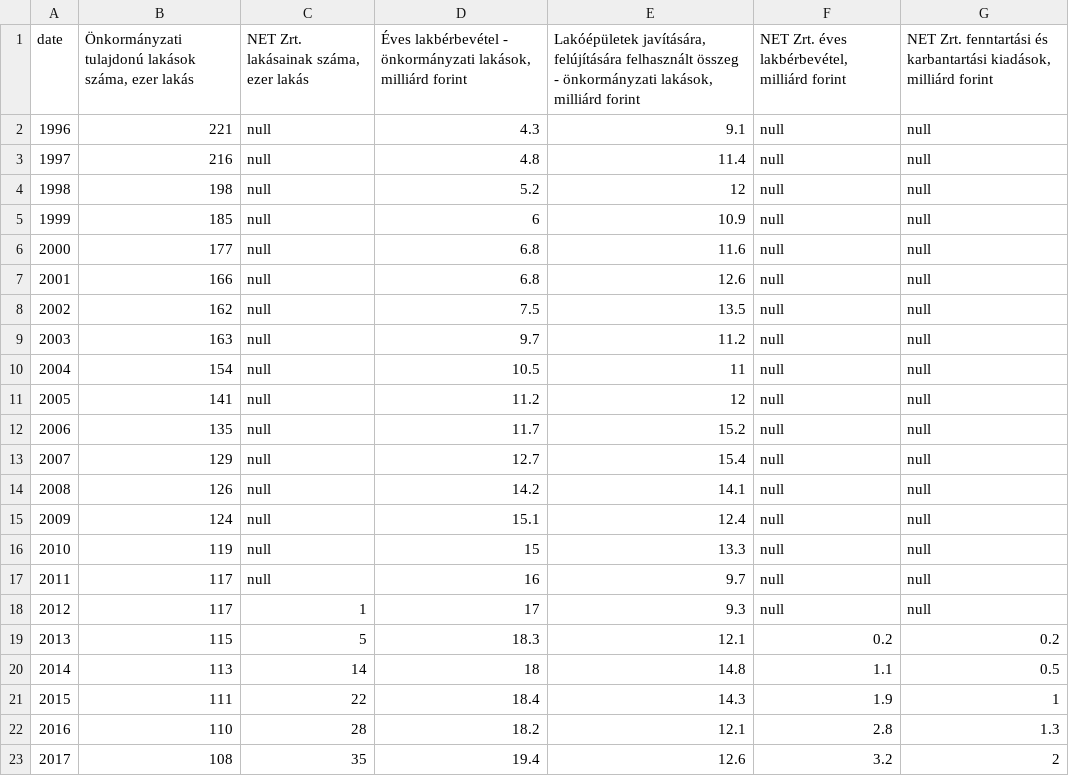
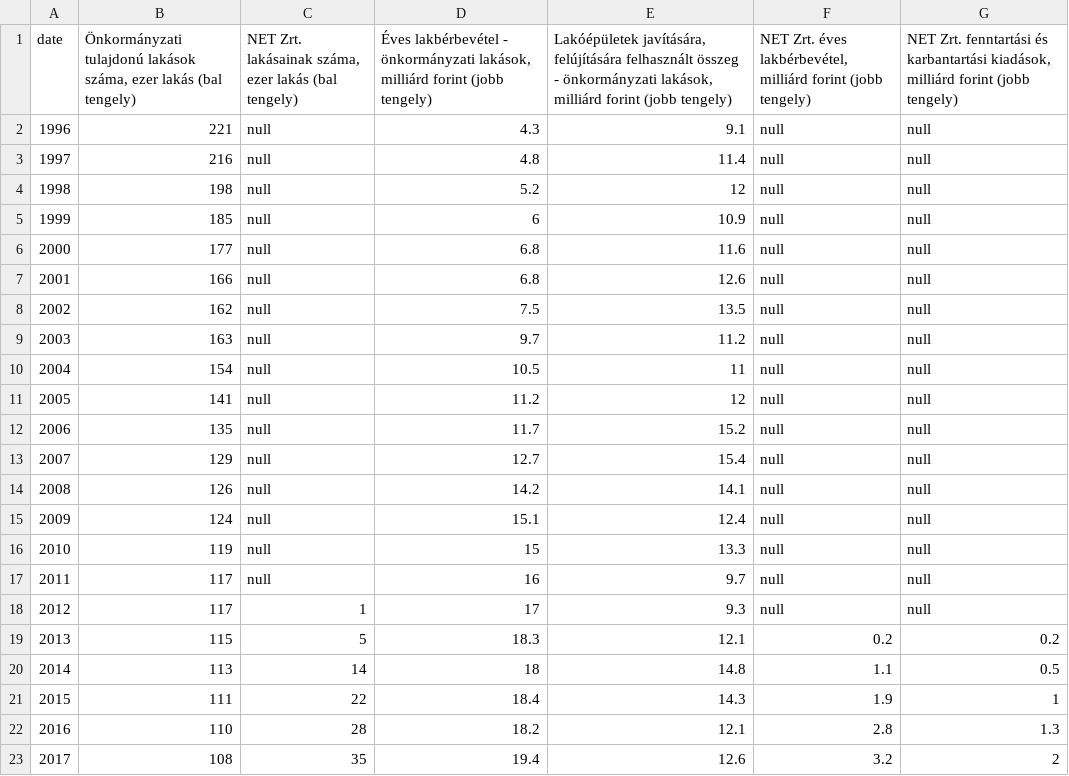
Before and after one commit to mandarin-data/test_vizs, a TSV file: data/03_koltsegvetes_es_intezmenyek/03_04_koztulajdonu_lakasok_timeseries.tsv, drawn as a sheet.

```diff
--- a/data/03_koltsegvetes_es_intezmenyek/03_04_koztulajdonu_lakasok_timeseries.tsv
+++ b/data/03_koltsegvetes_es_intezmenyek/03_04_koztulajdonu_lakasok_timeseries.tsv
@@ -1,2 +1,2 @@
-date	Önkormányzati tulajdonú lakások száma, ezer lakás	NET Zrt. lakásainak száma, ezer lakás	Éves lakbérbevétel - önkormányzati lakások, milliárd forint	Lakóépületek javítására, felújítására felhasznált összeg - önkormányzati lakások, milliárd forint	NET Zrt. éves lakbérbevétel, milliárd forint	NET Zrt. fenntartási és karbantartási kiadások, milliárd forint
+date	Önkormányzati tulajdonú lakások száma, ezer lakás (bal tengely)	NET Zrt. lakásainak száma, ezer lakás (bal tengely)	Éves lakbérbevétel - önkormányzati lakások, milliárd forint (jobb tengely)	Lakóépületek javítására, felújítására felhasznált összeg - önkormányzati lakások, milliárd forint (jobb tengely)	NET Zrt. éves lakbérbevétel, milliárd forint (jobb tengely)	NET Zrt. fenntartási és karbantartási kiadások, milliárd forint (jobb tengely)
 1996	221	null	4.3	9.1	null	null
```
Also changed, not shown: data/04_eladosodas/04_03_haztartasok_hitelallomanya_barchart.tsv, data/05_alberlet_also_szegmense/05_01_jovedelem_vs_alberletar_novekedes.tsv, 23 other files.
